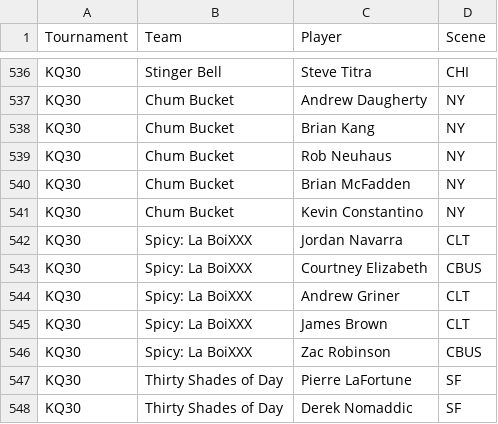
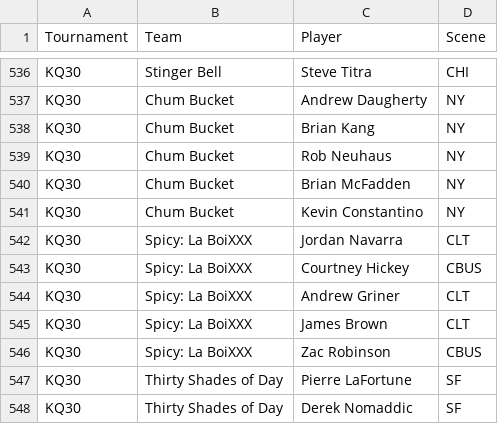
Before and after one commit to dshupp/KQTrueSkill, a CSV file: KQTrueSkill/datasets/2019 KQ - 2019 Players.csv, drawn as a sheet; only a part is shown, gaps mark what is left out.

```diff
--- a/KQTrueSkill/datasets/2019 KQ - 2019 Players.csv
+++ b/KQTrueSkill/datasets/2019 KQ - 2019 Players.csv
@@ -542,3 +542,3 @@ KQ30,Chum Bucket,Kevin Constantino,NY
 KQ30,Spicy: La BoiXXX,Jordan Navarra,CLT
-KQ30,Spicy: La BoiXXX,Courtney Elizabeth,CBUS
+KQ30,Spicy: La BoiXXX,Courtney Hickey,CBUS
 KQ30,Spicy: La BoiXXX,Andrew Griner,CLT
```
Also changed, not shown: KQTrueSkill/datasets/2018 KQ - BB3 Players.csv, KQTrueSkill/datasets/2020 - CC3 Players.csv, 10 other files.
